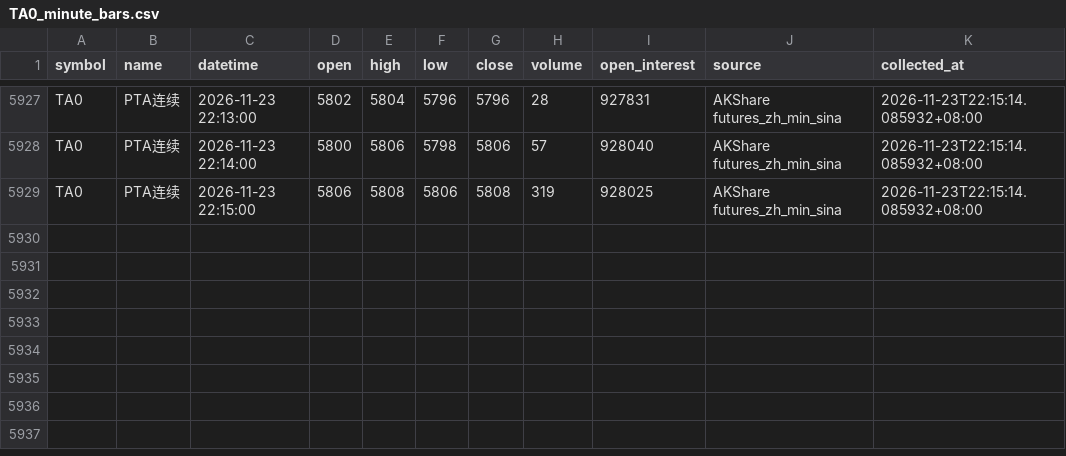
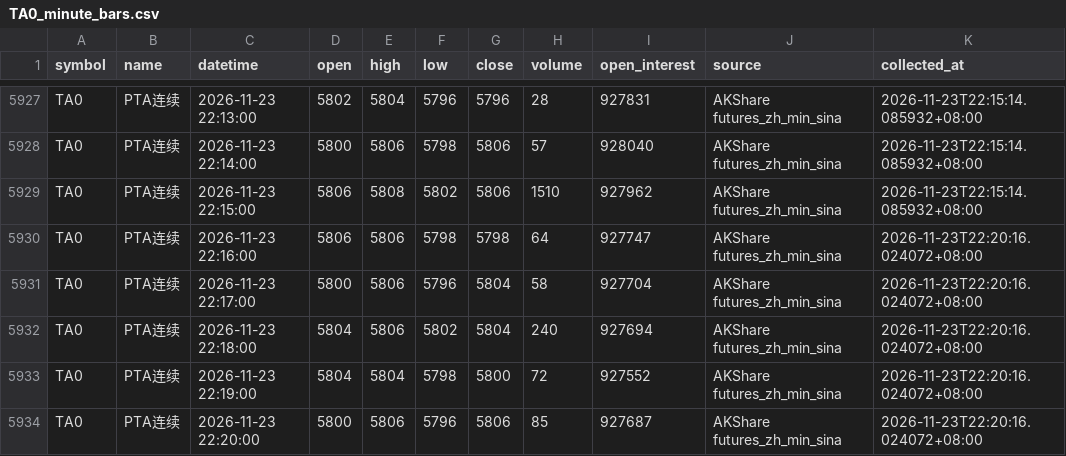
Before and after one commit to luckyjohnlucky/akshare-futures-data, a CSV file: output/TA0_minute_bars.csv, drawn as a sheet; only a part is shown, gaps mark what is left out.

```diff
--- a/output/TA0_minute_bars.csv
+++ b/output/TA0_minute_bars.csv
@@ -5928,2 +5928,7 @@ TA0,PTA连续,2026-11-23 22:13:00,5802,5804,5796,5796,28,927831,AKShare futures_
 TA0,PTA连续,2026-11-23 22:14:00,5800,5806,5798,5806,57,928040,AKShare futures_zh_min_sina,2026-11-23T22:15:14.085932+08:00
-TA0,PTA连续,2026-11-23 22:15:00,5806,5808,5806,5808,319,928025,AKShare futures_zh_min_sina,2026-11-23T22:15:14.085932+08:00
+TA0,PTA连续,2026-11-23 22:15:00,5806,5808,5802,5806,1510,927962,AKShare futures_zh_min_sina,2026-11-23T22:15:14.085932+08:00
+TA0,PTA连续,2026-11-23 22:16:00,5806,5806,5798,5798,64,927747,AKShare futures_zh_min_sina,2026-11-23T22:20:16.024072+08:00
+TA0,PTA连续,2026-11-23 22:17:00,5800,5806,5796,5804,58,927704,AKShare futures_zh_min_sina,2026-11-23T22:20:16.024072+08:00
+TA0,PTA连续,2026-11-23 22:18:00,5804,5806,5802,5804,240,927694,AKShare futures_zh_min_sina,2026-11-23T22:20:16.024072+08:00
+TA0,PTA连续,2026-11-23 22:19:00,5804,5804,5798,5800,72,927552,AKShare futures_zh_min_sina,2026-11-23T22:20:16.024072+08:00
+TA0,PTA连续,2026-11-23 22:20:00,5800,5806,5796,5806,85,927687,AKShare futures_zh_min_sina,2026-11-23T22:20:16.024072+08:00
```
Also changed, not shown: output/HC0_minute_bars.csv, output/MA0_minute_bars.csv, 6 other files.
